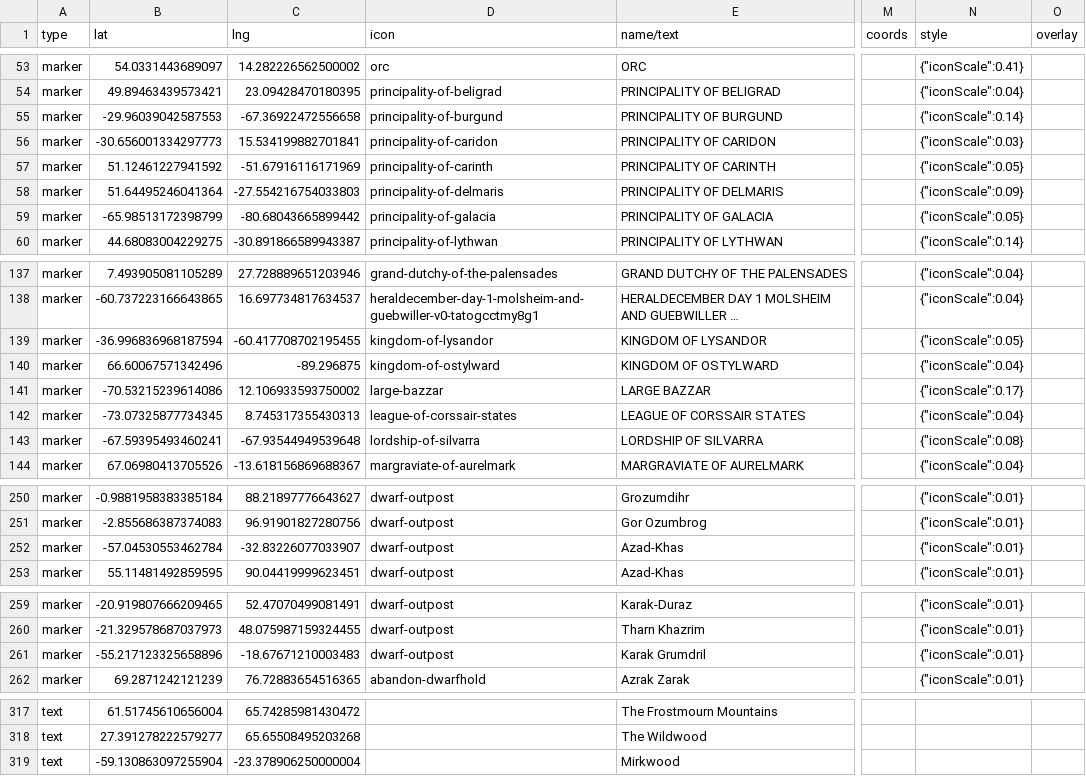
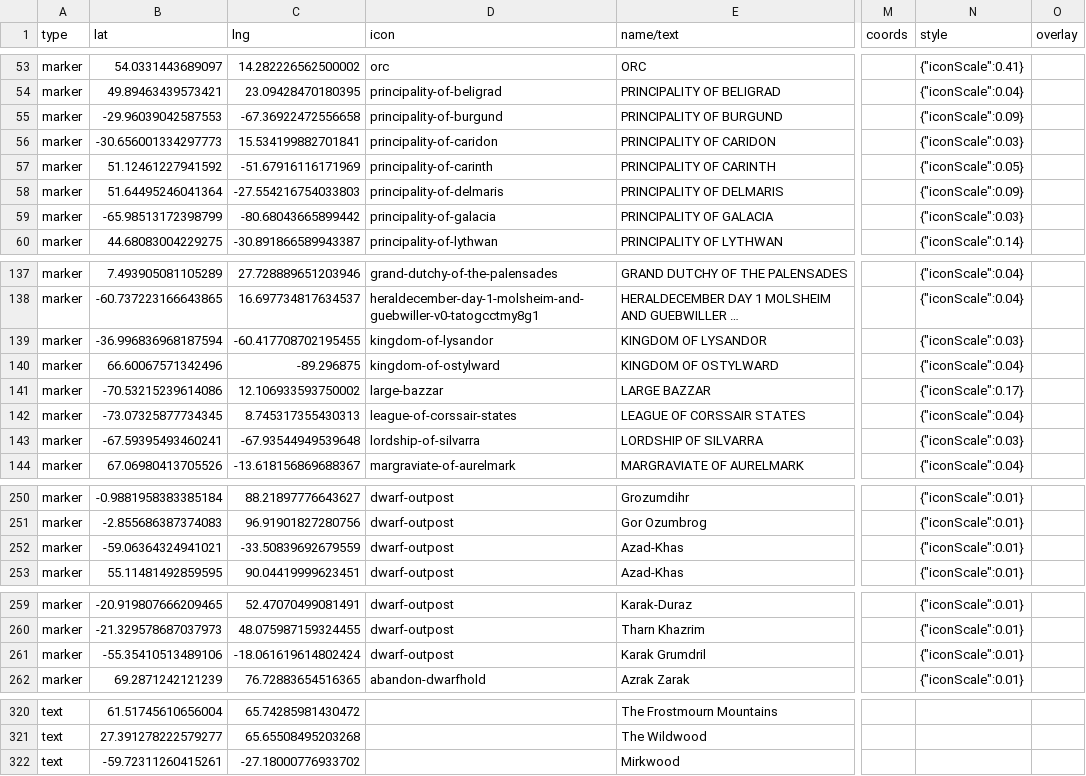
Before and after one commit to nativenewengland/solid-pancake, a CSV file: data/features.csv, drawn as a sheet; only a part is shown, gaps mark what is left out; long unchanged cells end in …; addresses are those after the commit; the diff covers the shown part only; the diff names each change by its address in the sheet, - before the commit and + after, or states it on an @@ line.

```diff
--- a/data/features.csv
+++ b/data/features.csv
-N55 (style): {"iconScale":0.14}
+N55 (style): {"iconScale":0.09}
-N59 (style): {"iconScale":0.05}
+N59 (style): {"iconScale":0.03}
-N139 (style): {"iconScale":0.05}
+N139 (style): {"iconScale":0.03}
-N143 (style): {"iconScale":0.08}
+N143 (style): {"iconScale":0.03}
-B252 (lat): -57.04530553462784
+B252 (lat): -59.06364324941021
-C252 (lng): -32.83226077033907
+C252 (lng): -33.50839692679559
-B261 (lat): -55.217123325658896
+B261 (lat): -55.35410513489106
-C261 (lng): -18.67671210003483
+C261 (lng): -18.061619614802424
-B322 (lat): -59.130863097255904
+B322 (lat): -59.72311260415261
-C322 (lng): -23.378906250000004
+C322 (lng): -27.18000776933702
```
Also changed, not shown: 3 added rows and 16 edited cells elsewhere in this file, 4 other files.
